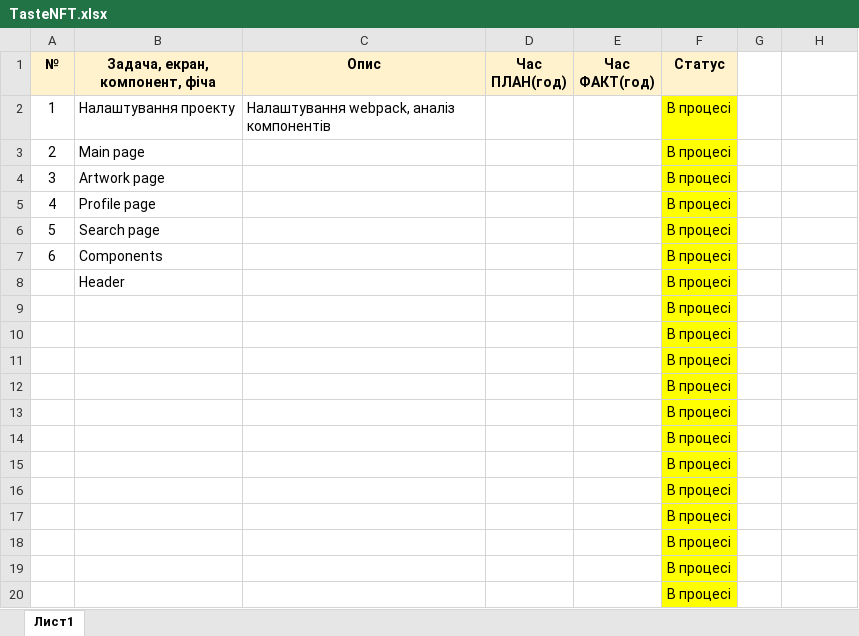
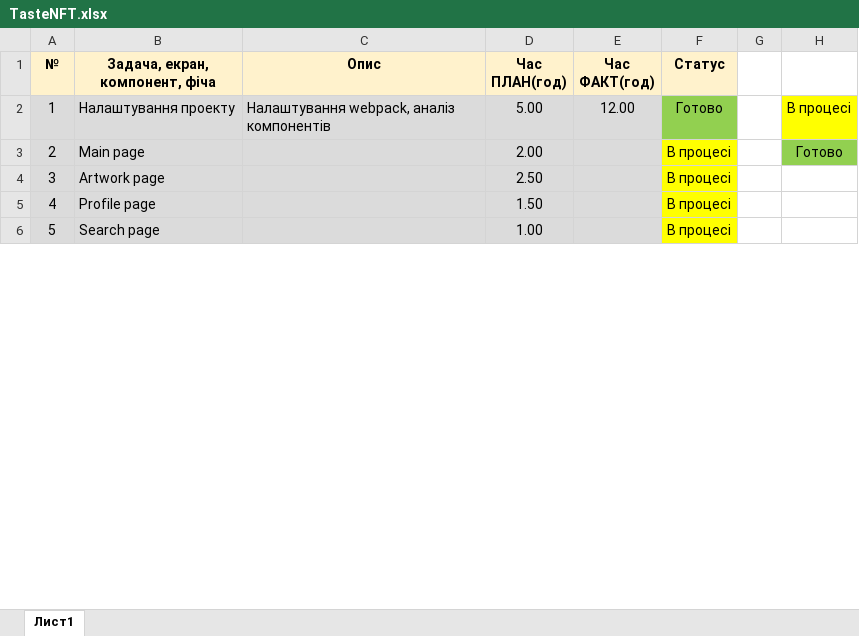
Before and after one commit to Vlas1d/TasteNFT, an Excel workbook: TasteNFT.xlsx, sheet Лист1, drawn as a sheet; only a part is shown; values as stored, in another font and other column widths than the file's, no borders; removed rows and columns are numbered as before the commit, all else as after; the diff covers the shown part only; the diff names each change by its address in the sheet, - before the commit and + after, or states it on an @@ line.

```diff
--- a/TasteNFT.xlsx (sheet Лист1)
+++ b/TasteNFT.xlsx (sheet Лист1)
-A2:E6 fill: none
+A2:E6 fill: #DBDBDB
-D2 (Час ПЛАН(год)): (empty)
+D2 (Час ПЛАН(год)): 5.00
-E2 (Час ФАКТ(год)): (empty)
+E2 (Час ФАКТ(год)): 12.00
-F2 (Статус): В процесі
+F2 (Статус): Готово
-F2 fill: #FFFF00
+F2 fill: #92D050
-H2: (empty)
+H2: В процесі
-H2 fill: none
+H2 fill: #FFFF00
-D3 (Час ПЛАН(год)): (empty)
+D3 (Час ПЛАН(год)): 2.00
-H3: (empty)
+H3: Готово
-H3 fill: none
+H3 fill: #92D050
-D4 (Час ПЛАН(год)): (empty)
+D4 (Час ПЛАН(год)): 2.50
-D5 (Час ПЛАН(год)): (empty)
+D5 (Час ПЛАН(год)): 1.50
-D6 (Час ПЛАН(год)): (empty)
+D6 (Час ПЛАН(год)): 1.00
-row 7: 6 | Components |  |  |  | В процесі
-row 8:  | Header |  |  |  | В процесі
-row 9:  |  |  |  |  | В процесі
-row 10:  |  |  |  |  | В процесі
-row 11:  |  |  |  |  | В процесі
-row 12:  |  |  |  |  | В процесі
-row 13:  |  |  |  |  | В процесі
-row 14:  |  |  |  |  | В процесі
-row 15:  |  |  |  |  | В процесі
-row 16:  |  |  |  |  | В процесі
-row 17:  |  |  |  |  | В процесі
-row 18:  |  |  |  |  | В процесі
-row 19:  |  |  |  |  | В процесі
-row 20:  |  |  |  |  | В процесі
```
Also changed, not shown: 25 added rows and 9 removed rows elsewhere in this sheet, 7 other files.
